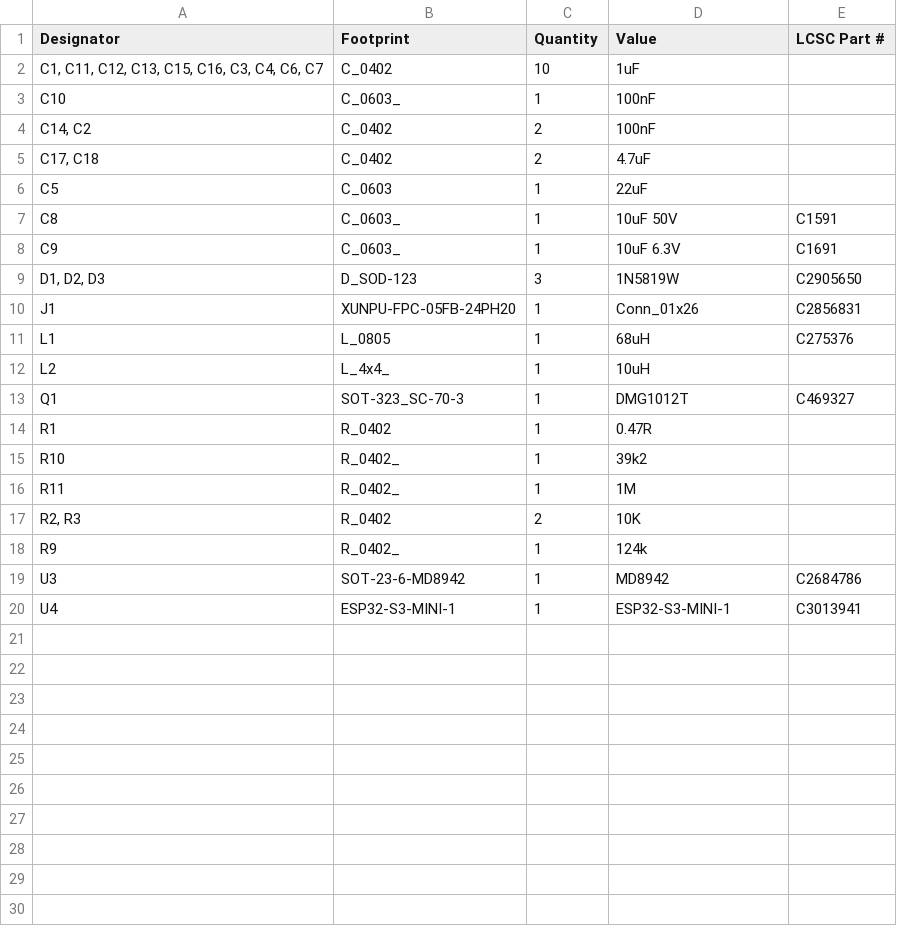
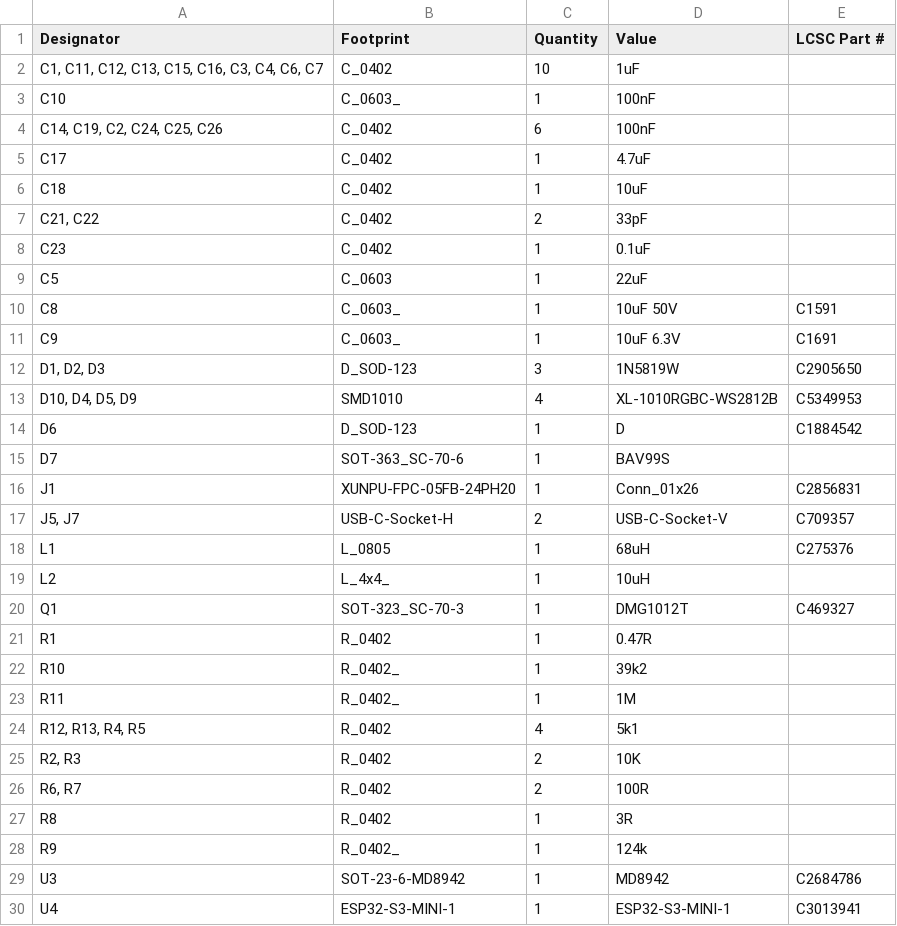
Before and after one commit to revk/ESP32-Doorbell, a CSV file: PCB/EPD75/production/bom.csv, drawn as a sheet.

```diff
--- a/PCB/EPD75/production/bom.csv
+++ b/PCB/EPD75/production/bom.csv
@@ -3,4 +3,7 @@
 C10,C_0603_,1,100nF,
-"C14, C2",C_0402,2,100nF,
-"C17, C18",C_0402,2,4.7uF,
+"C14, C19, C2, C24, C25, C26",C_0402,6,100nF,
+C17,C_0402,1,4.7uF,
+C18,C_0402,1,10uF,
+"C21, C22",C_0402,2,33pF,
+C23,C_0402,1,0.1uF,
 C5,C_0603,1,22uF,
@@ -9,3 +12,7 @@ C9,C_0603_,1,10uF 6.3V,C1691
 "D1, D2, D3",D_SOD-123,3,1N5819W,C2905650
+"D10, D4, D5, D9",SMD1010,4,XL-1010RGBC-WS2812B,C5349953
+D6,D_SOD-123,1,D,C1884542
+D7,SOT-363_SC-70-6,1,BAV99S,
 J1,XUNPU-FPC-05FB-24PH20,1,Conn_01x26,C2856831
+"J5, J7",USB-C-Socket-H,2,USB-C-Socket-V,C709357
 L1,L_0805,1,68uH,C275376
@@ -16,3 +23,6 @@ R10,R_0402_,1,39k2,
 R11,R_0402_,1,1M,
+"R12, R13, R4, R5",R_0402,4,5k1,
 "R2, R3",R_0402,2,10K,
+"R6, R7",R_0402,2,100R,
+R8,R_0402,1,3R,
 R9,R_0402_,1,124k,
```
Also changed, not shown: PCB/EPD75/production/positions.csv, 8 other files.
